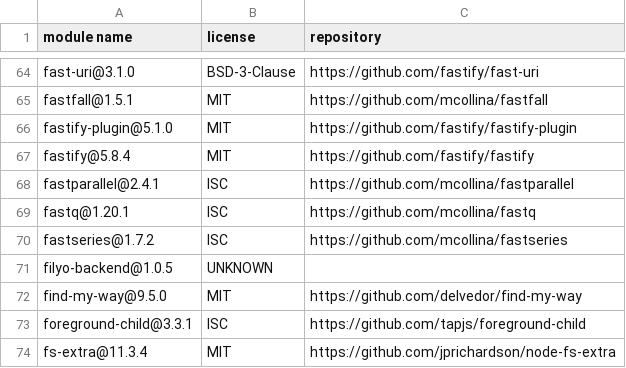
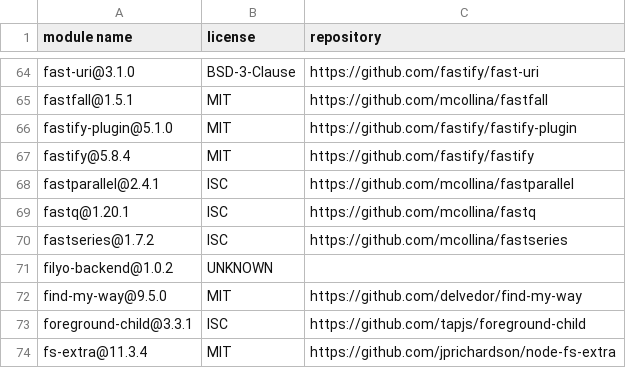
Before and after one commit to Mouette03/Filyo, a CSV file: backend/licenses.csv, drawn as a sheet; only a part is shown, gaps mark what is left out.

```diff
--- a/backend/licenses.csv
+++ b/backend/licenses.csv
@@ -70,3 +70,3 @@
 "fastseries@1.7.2","ISC","https://github.com/mcollina/fastseries"
-"filyo-backend@1.0.5","UNKNOWN",""
+"filyo-backend@1.0.2","UNKNOWN",""
 "find-my-way@9.5.0","MIT","https://github.com/delvedor/find-my-way"
```
